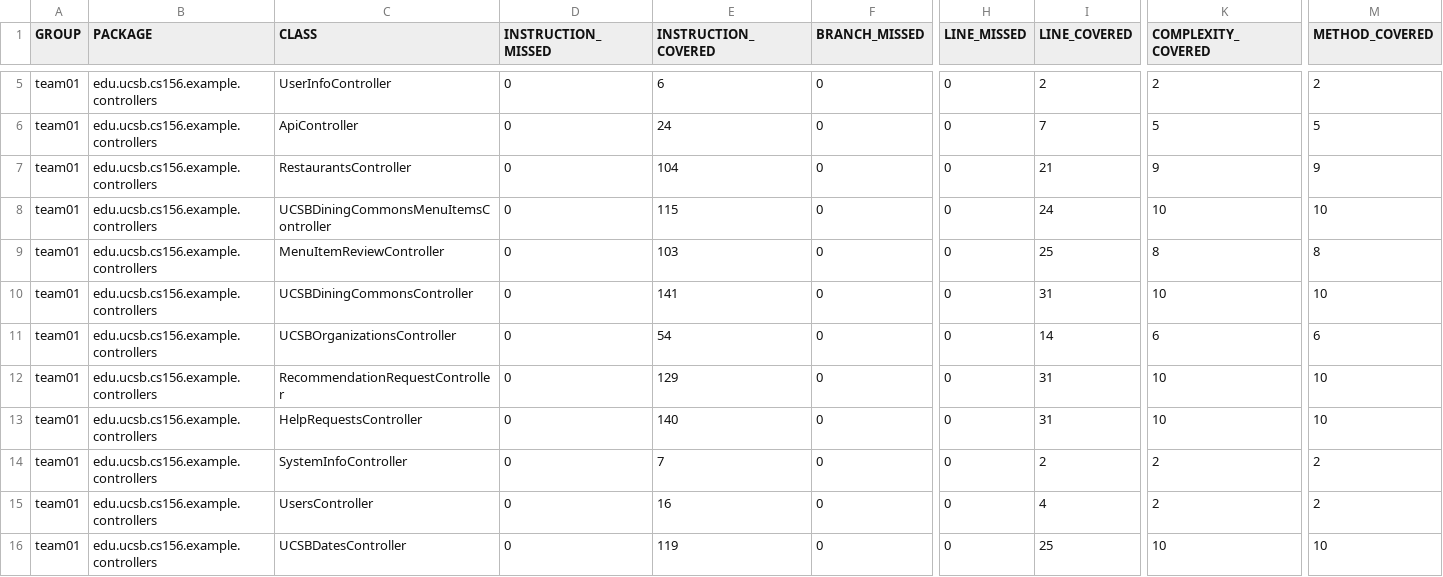
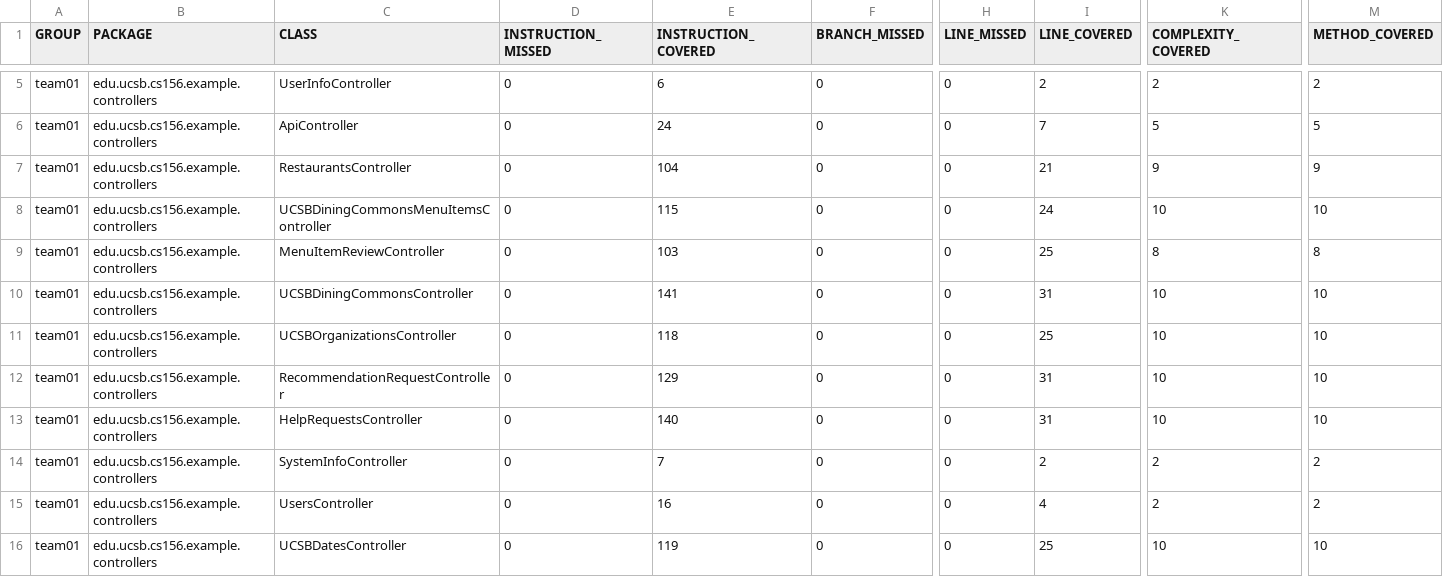
Before and after one commit to ucsb-cs156-f24/team01-f24-02, a CSV file: jacoco/jacoco.csv, drawn as a sheet; only a part is shown, gaps mark what is left out; the diff names each change by its address in the sheet, - before the commit and + after, or states it on an @@ line.

```diff
--- a/jacoco/jacoco.csv
+++ b/jacoco/jacoco.csv
-E11 (INSTRUCTION_COVERED): 54
+E11 (INSTRUCTION_COVERED): 118
-I11 (LINE_COVERED): 14
+I11 (LINE_COVERED): 25
-K11 (COMPLEXITY_COVERED): 6
+K11 (COMPLEXITY_COVERED): 10
-M11 (METHOD_COVERED): 6
+M11 (METHOD_COVERED): 10
```
Also changed, not shown: 7 other files.
